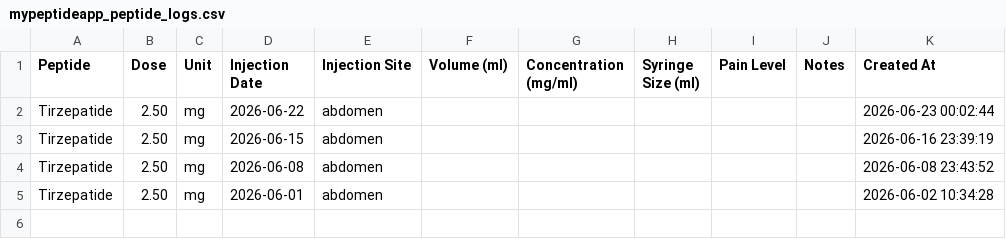
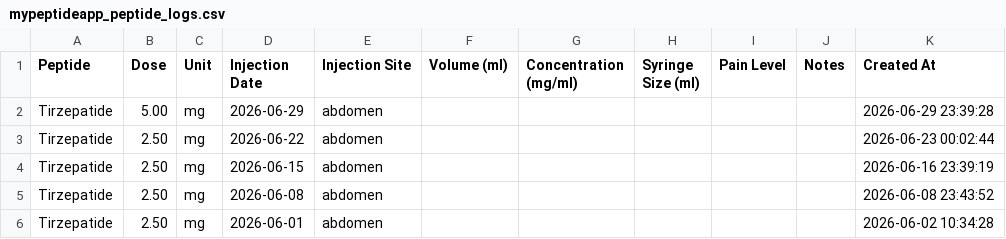
Before and after one commit to linellazatin/health-status, a CSV file: mypeptideapp_peptide_logs.csv, drawn as a sheet; the diff names each change by its address in the sheet, - before the commit and + after, or states it on an @@ line.

Commit message:
updated peptide logs

```diff
--- a/mypeptideapp_peptide_logs.csv
+++ b/mypeptideapp_peptide_logs.csv
+row 2: Tirzepatide | 5.00 | mg | 2026-06-29 | abdomen |  |  |  |  |  | 2026-06-29 23:39:28
```
